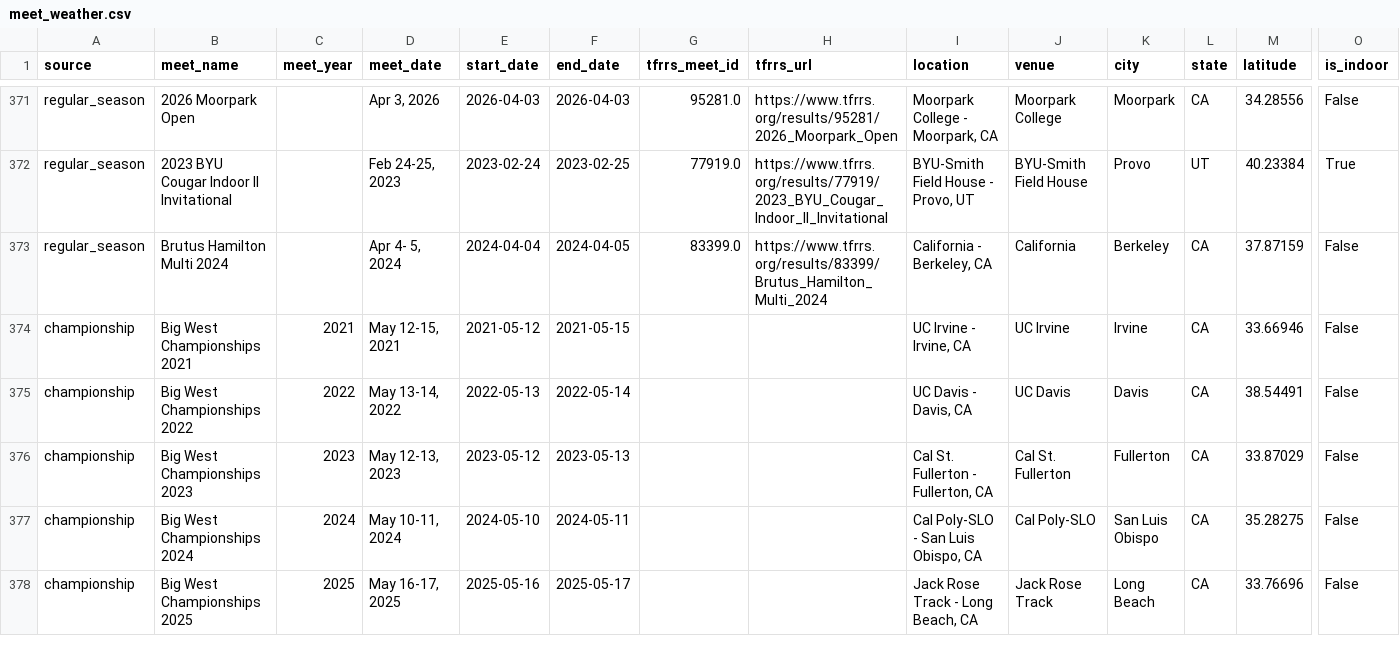
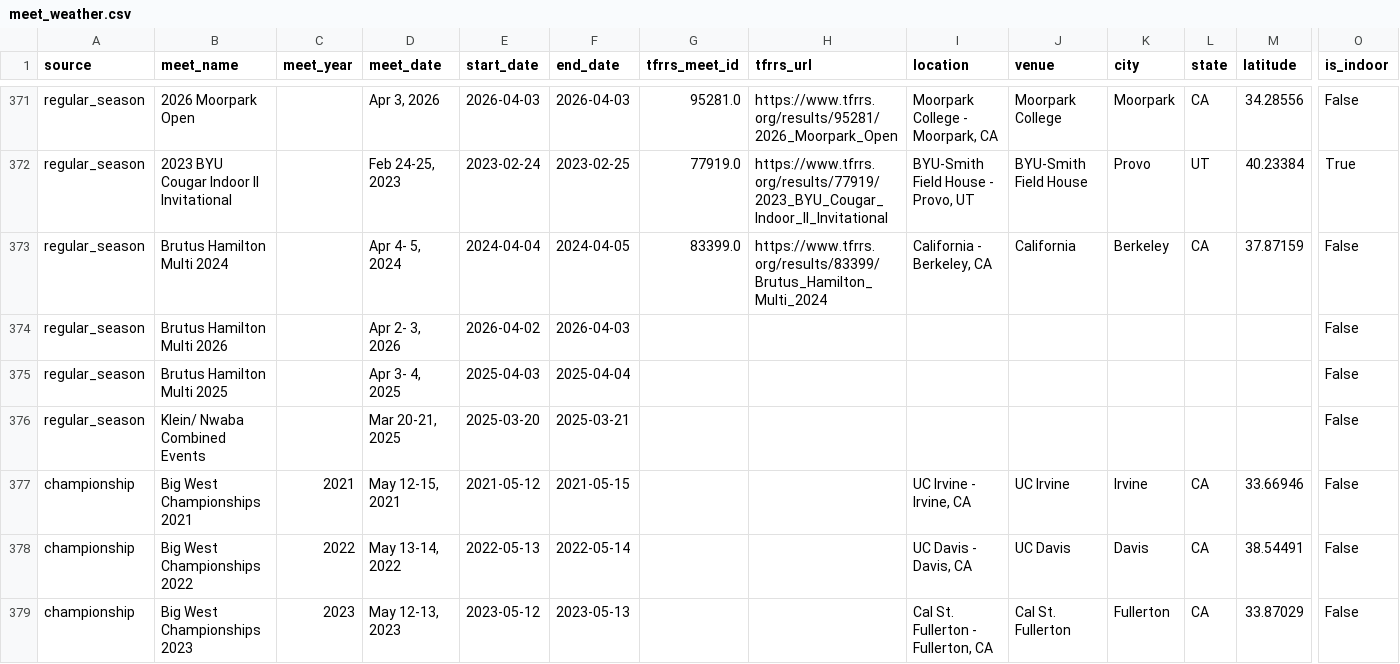
Before and after one commit to ChidiebereAgunanne/DSC180, a CSV file: big-west-predictor/data/processed/meet_weather.csv, drawn as a sheet; only a part is shown, gaps mark what is left out; the shorter side is filled out with more unchanged rows; rows hold the shown columns only; the diff names each change by its address in the sheet, - before the commit and + after, or states it on an @@ line.

Commit message:
add dta points and integrate the risk and weather(may have missing values in those columns)

```diff
--- a/big-west-predictor/data/processed/meet_weather.csv
+++ b/big-west-predictor/data/processed/meet_weather.csv
+row 374: regular_season | Brutus Hamilton Multi 2026 |  | Apr 2- 3, 2026 | 2026-04-02 | 2026-04-03 |  |  |  |  |  |  |  | False
+row 375: regular_season | Brutus Hamilton Multi 2025 |  | Apr 3- 4, 2025 | 2025-04-03 | 2025-04-04 |  |  |  |  |  |  |  | False
+row 376: regular_season | Klein/ Nwaba Combined Events |  | Mar 20-21, 2025 | 2025-03-20 | 2025-03-21 |  |  |  |  |  |  |  | False
```
Also changed, not shown: 1 other file.
